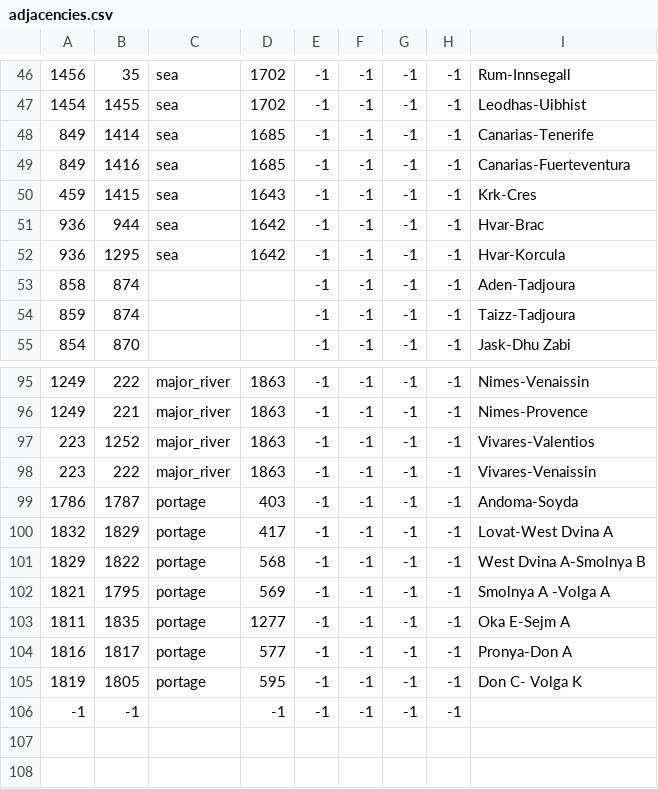
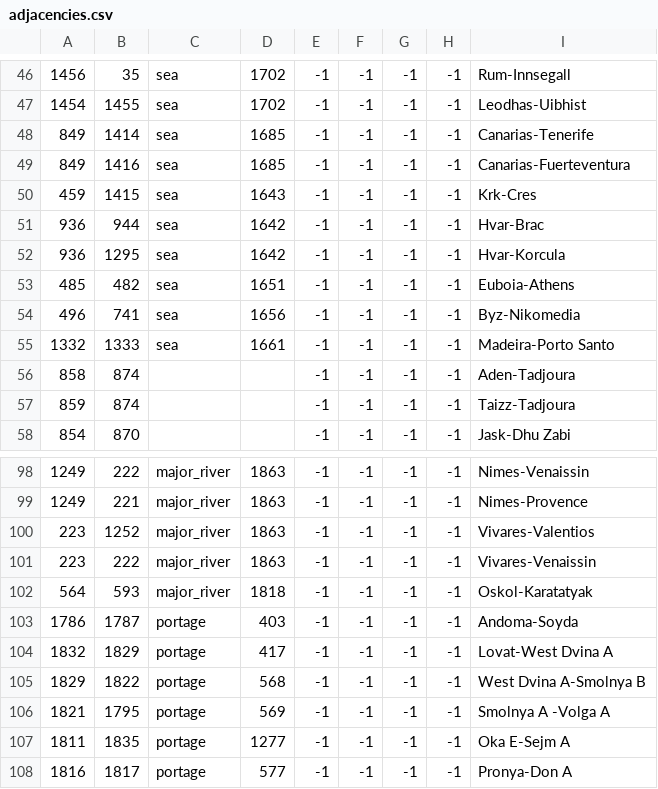
Before and after one commit to Aasmul/SWMH, a CSV file: SWMH/map/adjacencies.csv, drawn as a sheet; only a part is shown, gaps mark what is left out; the shorter side is filled out with more unchanged rows; the diff names each change by its address in the sheet, - before the commit and + after, or states it on an @@ line.

```diff
--- a/SWMH/map/adjacencies.csv
+++ b/SWMH/map/adjacencies.csv
+row 53: 485 | 482 | sea | 1651 | -1 | -1 | -1 | -1 | Euboia-Athens
+row 54: 496 | 741 | sea | 1656 | -1 | -1 | -1 | -1 | Byz-Nikomedia
+row 55: 1332 | 1333 | sea | 1661 | -1 | -1 | -1 | -1 | Madeira-Porto Santo
+row 102: 564 | 593 | major_river | 1818 | -1 | -1 | -1 | -1 | Oskol-Karatatyak
```
Also changed, not shown: SWMH/localisation/SWMHnewprovinces.csv, SWMH/map/definition.csv, 38 other files.
